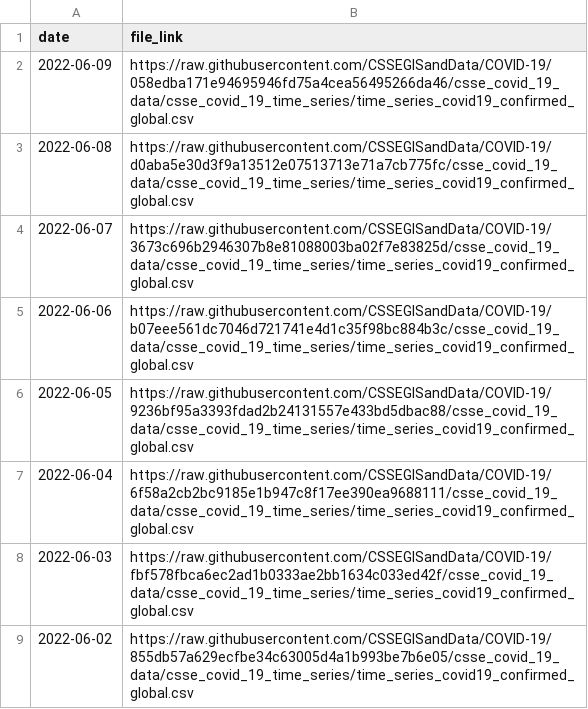
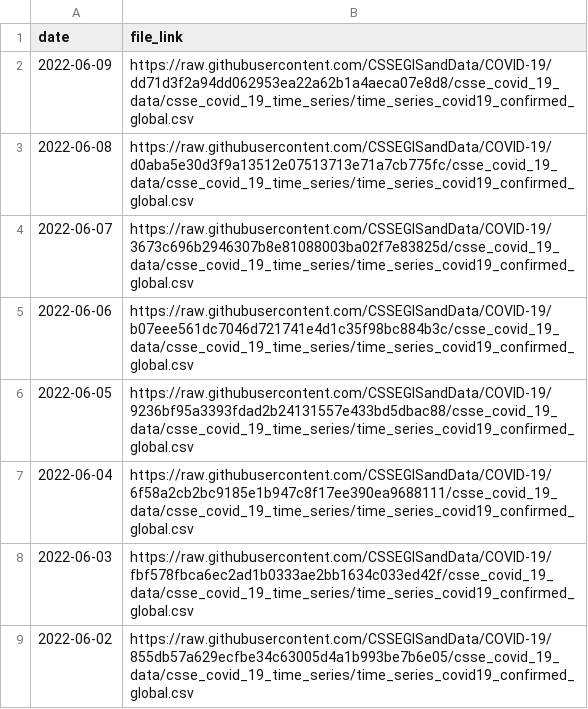
Before and after one commit to reichlab/covidData, a CSV file: data/jhu_global_cases_data_links.csv, drawn as a sheet; only a part is shown.

```diff
--- a/data/jhu_global_cases_data_links.csv
+++ b/data/jhu_global_cases_data_links.csv
@@ -1,3 +1,3 @@
 "date","file_link"
-2022-06-09,"https://raw.githubusercontent.com/CSSEGISandData/COVID-19/058edba171e94695946fd75a4cea56495266da46/csse_covid_19_data/csse_covid_19_time_series/time_series_covid19_confirmed_global.csv"
+2022-06-09,"https://raw.githubusercontent.com/CSSEGISandData/COVID-19/dd71d3f2a94dd062953ea22a62b1a4aeca07e8d8/csse_covid_19_data/csse_covid_19_time_series/time_series_covid19_confirmed_global.csv"
 2022-06-08,"https://raw.githubusercontent.com/CSSEGISandData/COVID-19/d0aba5e30d3f9a13512e07513713e71a7cb775fc/csse_covid_19_data/csse_covid_19_time_series/time_series_covid19_confirmed_global.csv"
```
Also changed, not shown: data/jhu_global_deaths_data_links.csv.
